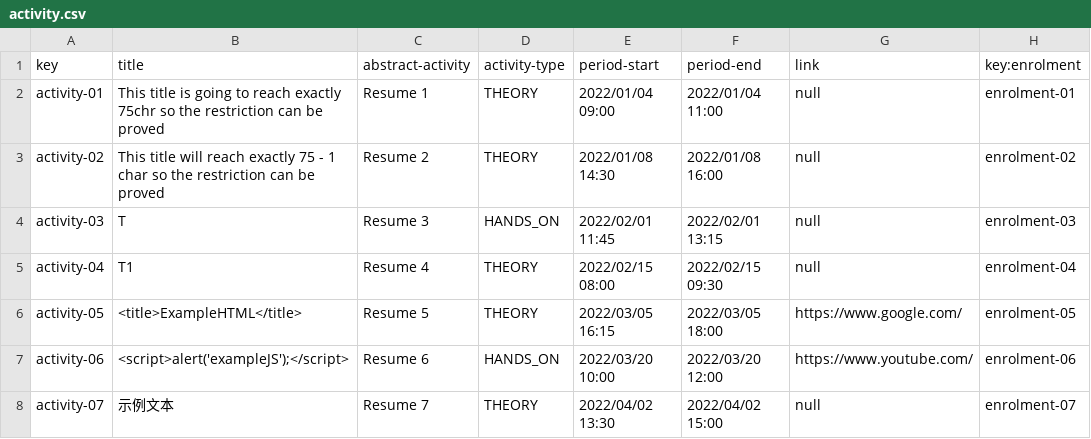
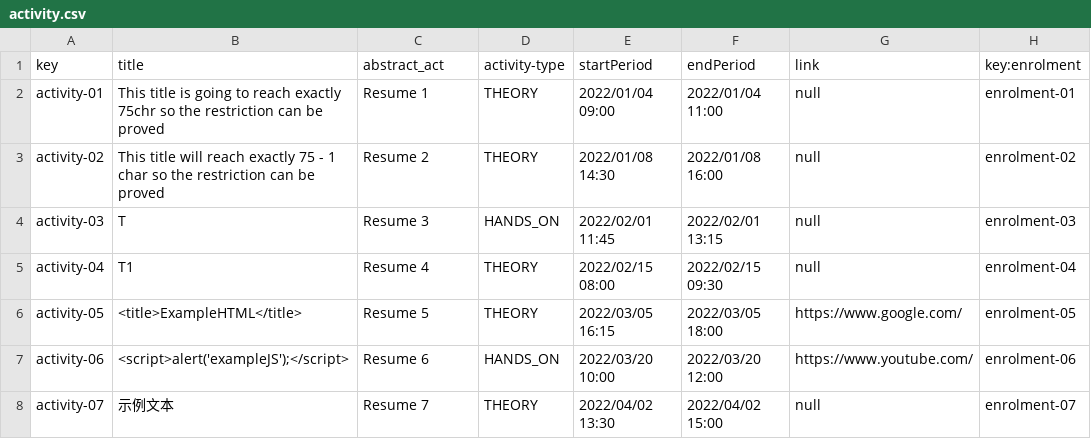
Before and after one commit to DP2-L1/ACME-L3-D03, a CSV file: src/main/webapp/WEB-INF/resources/sample-data/activity.csv, drawn as a sheet; only a part is shown.

```diff
--- a/src/main/webapp/WEB-INF/resources/sample-data/activity.csv
+++ b/src/main/webapp/WEB-INF/resources/sample-data/activity.csv
@@ -1,2 +1,2 @@
-key,title,abstract-activity,activity-type,period-start,period-end,link,key:enrolment
+key,title,abstract_act,activity-type,startPeriod,endPeriod,link,key:enrolment
 activity-01,This title is going to reach exactly 75chr so the restriction can be proved,Resume 1,THEORY,2022/01/04 09:00,2022/01/04 11:00,null,enrolment-01
```
Also changed, not shown: src/main/webapp/WEB-INF/resources/sample-data/offer.csv, src/main/webapp/WEB-INF/resources/sample-data/practicum.csv, 5 other files.
